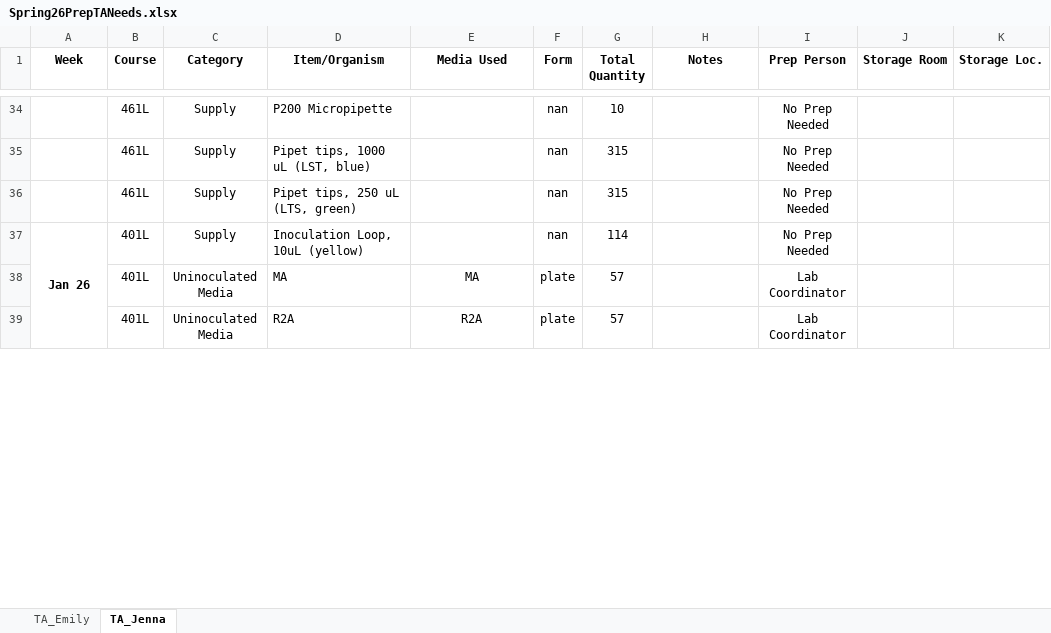
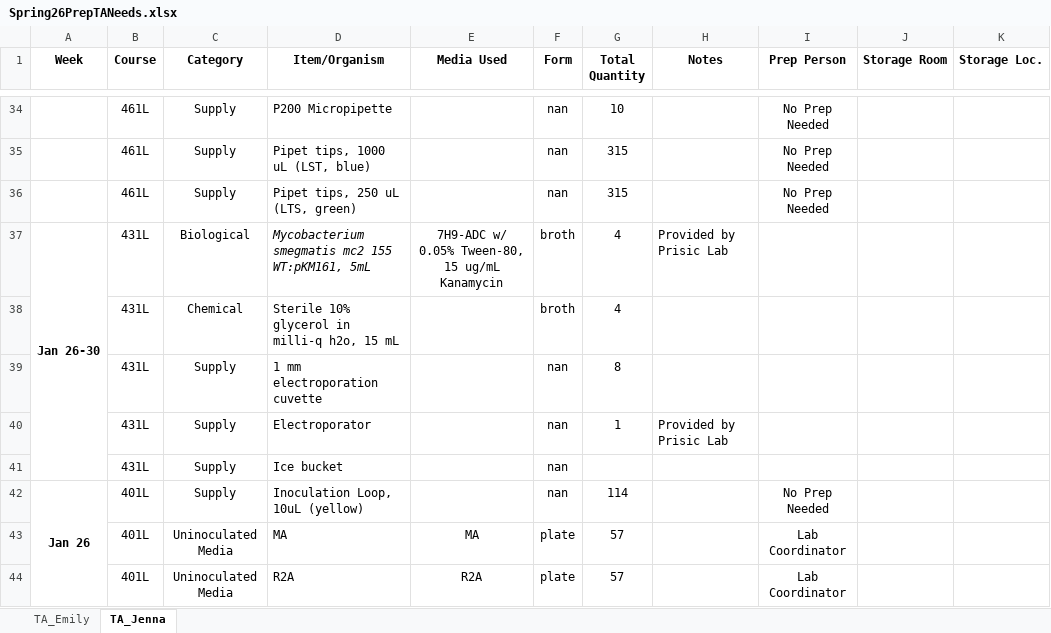
Before and after one commit to KandriaD/MICROcost, an Excel workbook: Spring26PrepTANeeds.xlsx, sheet TA_Jenna, drawn as a sheet; only a part is shown, gaps mark what is left out; values as stored, in another font and other column widths than the file's, no borders; the diff covers the shown part only; the diff names each change by its address in the sheet, - before the commit and + after, or states it on an @@ line.

```diff
--- a/Spring26PrepTANeeds.xlsx (sheet TA_Jenna)
+++ b/Spring26PrepTANeeds.xlsx (sheet TA_Jenna)
+row 37: Jan 26-30 | 431L | Biological | Mycobacterium smegmatis mc2 155 WT:pKM161, 5mL | 7H9-ADC w/ 0.05% Tween-80, 15 ug/mL Kanamycin | broth | 4 | Provided by Prisic Lab
+row 38:  | 431L | Chemical | Sterile 10% glycerol in milli-q h2o, 15 mL |  | broth | 4
+row 39:  | 431L | Supply | 1 mm electroporation cuvette |  | nan | 8
+row 40:  | 431L | Supply | Electroporator |  | nan | 1 | Provided by Prisic Lab
+row 41:  | 431L | Supply | Ice bucket |  | nan
```
Also changed, not shown: 4 added rows, 2 removed rows and 9 edited cells elsewhere in this sheet, sheet TA_Emily, 3 other files.
